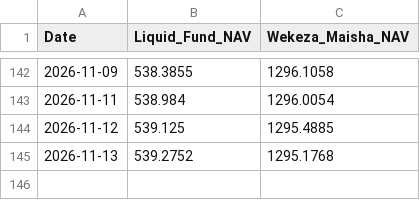
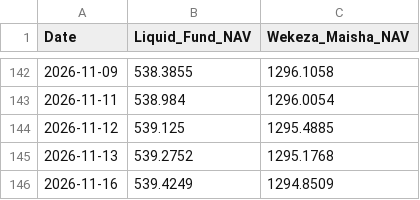
Before and after one commit to jemmziray-tech/utt-amis-tracker, a CSV file: data/utt_amis_history.csv, drawn as a sheet; only a part is shown, gaps mark what is left out.

```diff
--- a/data/utt_amis_history.csv
+++ b/data/utt_amis_history.csv
@@ -145 +145,2 @@ Date,Liquid_Fund_NAV,Wekeza_Maisha_NAV
 2026-11-13,539.2752,1295.1768
+2026-11-16,539.4249,1294.8509
```
